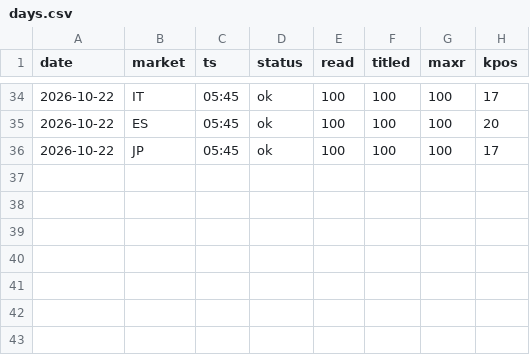
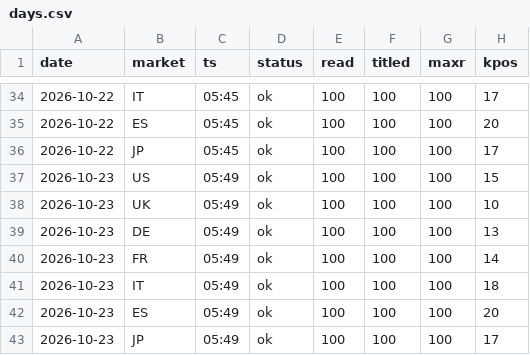
Before and after one commit to dayyyline-lgtm/coverage-dashboard, a CSV file: amazon-beauty-tracker/data/lists/days.csv, drawn as a sheet; only a part is shown, gaps mark what is left out.

```diff
--- a/amazon-beauty-tracker/data/lists/days.csv
+++ b/amazon-beauty-tracker/data/lists/days.csv
@@ -36 +36,8 @@ date,market,ts,status,read,titled,maxr,kpos
 2026-10-22,JP,05:45,ok,100,100,100,17
+2026-10-23,US,05:49,ok,100,100,100,15
+2026-10-23,UK,05:49,ok,100,100,100,10
+2026-10-23,DE,05:49,ok,100,100,100,13
+2026-10-23,FR,05:49,ok,100,100,100,14
+2026-10-23,IT,05:49,ok,100,100,100,18
+2026-10-23,ES,05:49,ok,100,100,100,20
+2026-10-23,JP,05:49,ok,100,100,100,17
```
Also changed, not shown: amazon-beauty-tracker/data/lists/2026-10.csv, amazon-beauty-tracker/data/subcat/days.csv, 5 other files.
